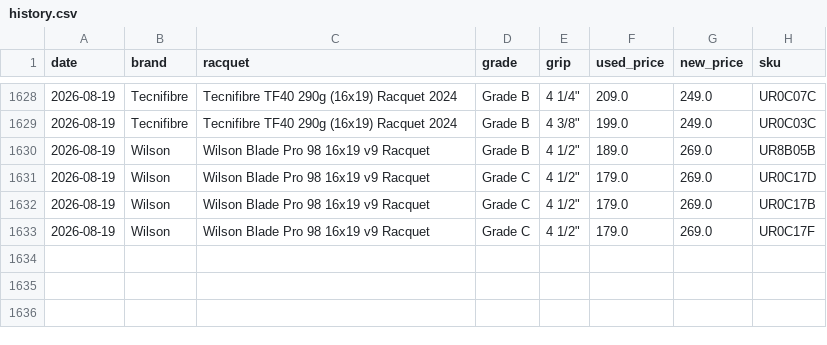
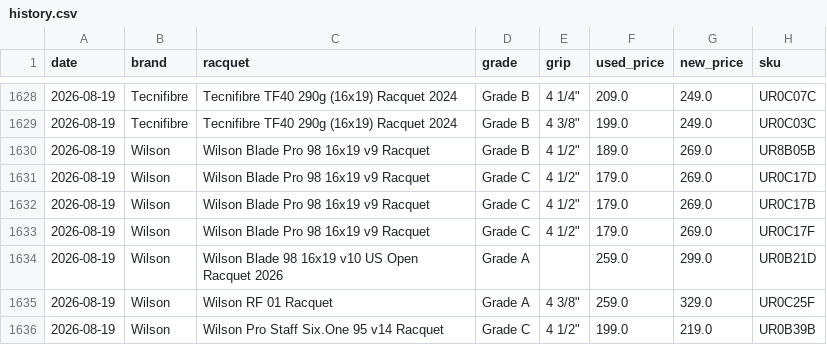
Before and after one commit to shudengnyc/tw-used-racket-tracker, a CSV file: history.csv, drawn as a sheet; only a part is shown, gaps mark what is left out.

```diff
--- a/history.csv
+++ b/history.csv
@@ -1633 +1633,4 @@ date,brand,racquet,grade,grip,used_price,new_price,sku
 2026-08-19,Wilson,Wilson Blade Pro 98 16x19 v9 Racquet,Grade C,"4 1/2""",179.0,269.0,UR0C17F
+2026-08-19,Wilson,Wilson Blade 98 16x19 v10 US Open Racquet 2026,Grade A,,259.0,299.0,UR0B21D
+2026-08-19,Wilson,Wilson RF 01 Racquet,Grade A,"4 3/8""",259.0,329.0,UR0C25F
+2026-08-19,Wilson,Wilson Pro Staff Six.One 95 v14 Racquet,Grade C,"4 1/2""",199.0,219.0,UR0B39B
```
Also changed, not shown: used_prices.csv, 6 other files.
